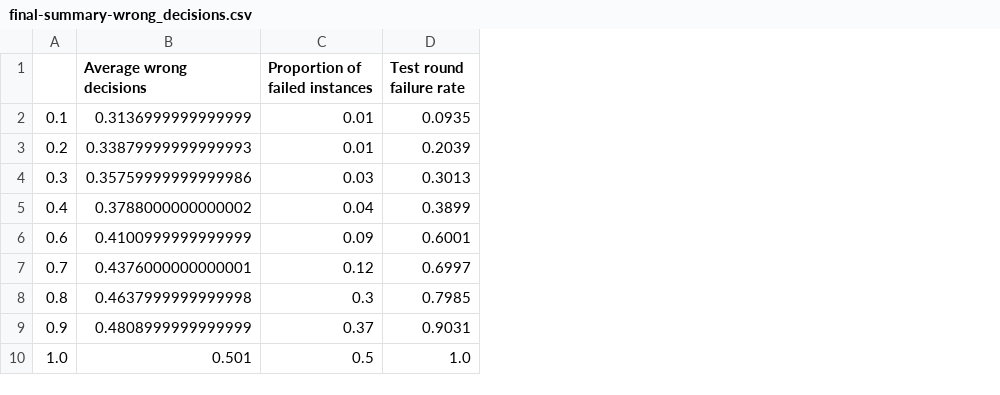
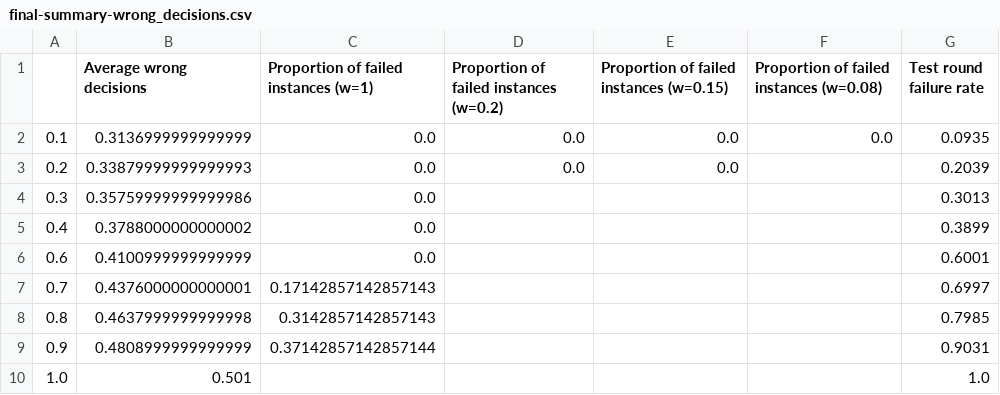
Before and after one commit to jemappellesami/gospel, a CSV file: results/holl/STRONG-outcomes-n5/glob/final-summary-wrong_decisions.csv, drawn as a sheet; removed rows and columns are numbered as before the commit, all else as after; the diff names each change by its address in the sheet, - before the commit and + after, or states it on an @@ line.

```diff
--- a/results/holl/STRONG-outcomes-n5/glob/final-summary-wrong_decisions.csv
+++ b/results/holl/STRONG-outcomes-n5/glob/final-summary-wrong_decisions.csv
-column C (Proportion of failed instances), rows 2-10: 0.01 | 0.01 | 0.03 | 0.04 | 0.09 | 0.12 | 0.3 | 0.37 | 0.5
+column C, rows 1-9: Proportion of failed instances (w=1) | 0.0 | 0.0 | 0.0 | 0.0 | 0.0 | 0.17142857142857143 | 0.3142857142857143 | 0.37142857142857144
+column D, rows 1-3: Proportion of failed instances (w=0.2) | 0.0 | 0.0
+column E, rows 1-3: Proportion of failed instances (w=0.15) | 0.0 | 0.0
+column F, rows 1-2: Proportion of failed instances (w=0.08) | 0.0
```
Also changed, not shown: results/holl/MALICIOUS-outcomes-n5/2025-03-22T21-55/final-summary-wrong_decisions.csv, results/sas/GENTLE-outcomes-n5-d30/final-summary-wrong_decisions.csv, 7 other files.
